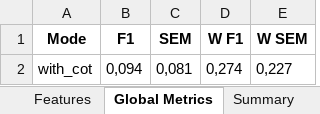
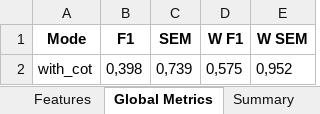
Before and after one commit to Paul-dumont/Medical-LLM-FineTuning, an Excel workbook: data/5_results/with_cot/result_with_cot_4.xlsx, sheet Global Metrics, drawn as a sheet; values as stored, in another font and other column widths than the file's, no borders; removed rows and columns are numbered as before the commit, all else as after; the diff names each change by its address in the sheet, - before the commit and + after, or states it on an @@ line.

```diff
--- a/data/5_results/with_cot/result_with_cot_4.xlsx (sheet Global Metrics)
+++ b/data/5_results/with_cot/result_with_cot_4.xlsx (sheet Global Metrics)
-row 2: with_cot | 0,094 | 0,081 | 0,274 | 0,227
+row 2: with_cot | 0,398 | 0,739 | 0,575 | 0,952
```
Also changed, not shown: sheet Features, data/5_results/unknow/result_unknow_4.xlsx, data/5_results/with_cot/result_with_cot_2.xlsx, 22 other files.
